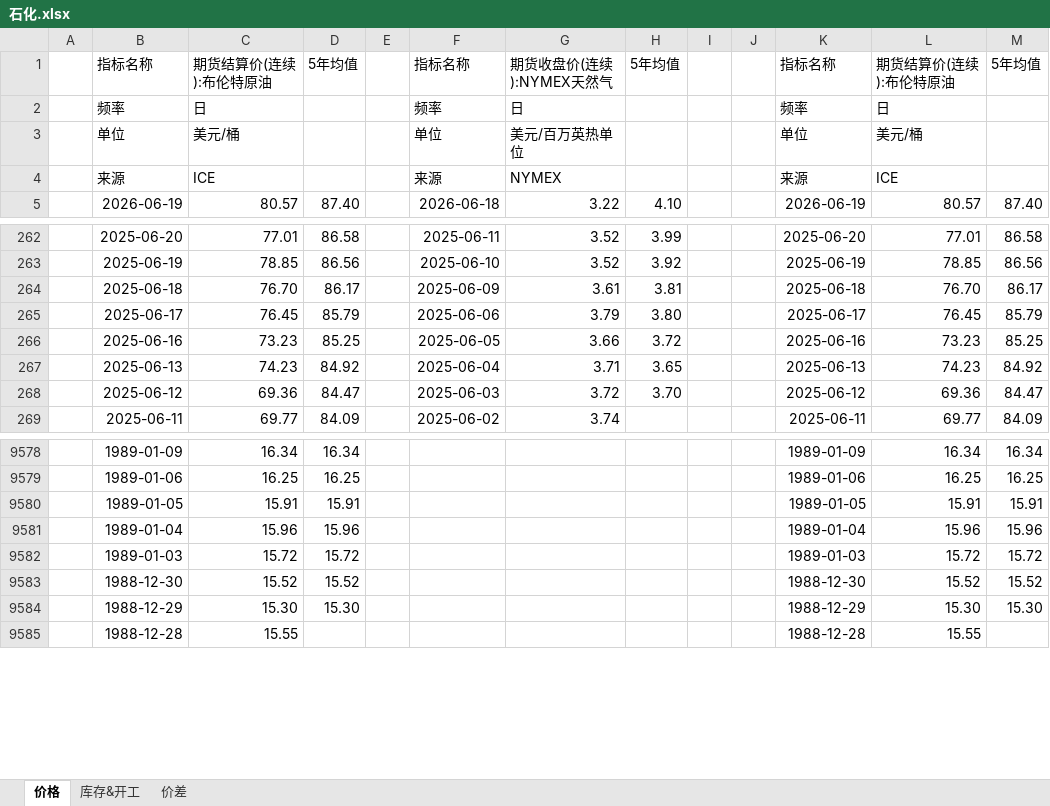
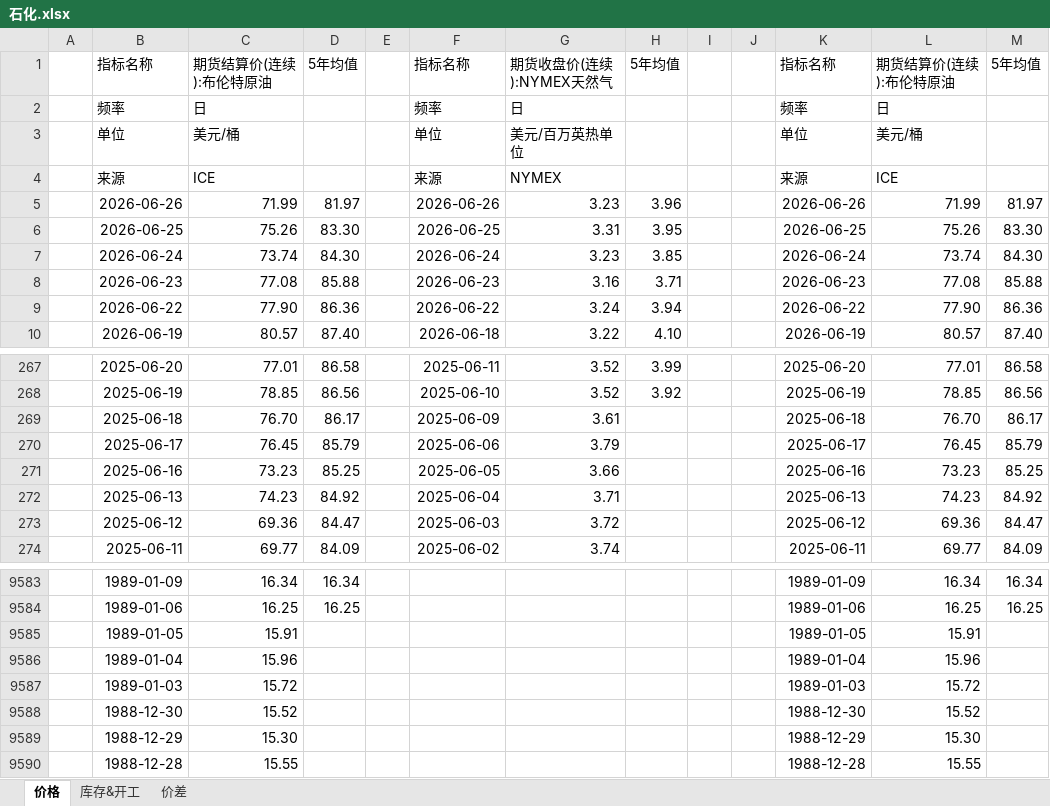
Before and after one commit to lkf1015/cycle-industry, an Excel workbook: 石化.xlsx, sheet 价格, drawn as a sheet; only a part is shown, gaps mark what is left out; values as stored, in another font and other column widths than the file's, no borders; addresses are those after the commit; the diff names each change by its address in the sheet, - before the commit and + after, or states it on an @@ line.

```diff
--- a/石化.xlsx (sheet 价格)
+++ b/石化.xlsx (sheet 价格)
+row 5:  | 2026-06-26 | 71.99 | 81.97 |  | 2026-06-26 | 3.23 | 3.96 |  |  | 2026-06-26 | 71.99 | 81.97
+row 6:  | 2026-06-25 | 75.26 | 83.30 |  | 2026-06-25 | 3.31 | 3.95 |  |  | 2026-06-25 | 75.26 | 83.30
+row 7:  | 2026-06-24 | 73.74 | 84.30 |  | 2026-06-24 | 3.23 | 3.85 |  |  | 2026-06-24 | 73.74 | 84.30
+row 8:  | 2026-06-23 | 77.08 | 85.88 |  | 2026-06-23 | 3.16 | 3.71 |  |  | 2026-06-23 | 77.08 | 85.88
+row 9:  | 2026-06-22 | 77.90 | 86.36 |  | 2026-06-22 | 3.24 | 3.94 |  |  | 2026-06-22 | 77.90 | 86.36
-H269: 3.81
+H269: (empty)
-H270: 3.80
+H270: (empty)
-H271: 3.72
+H271: (empty)
-H272: 3.65
+H272: (empty)
-H273: 3.70
+H273: (empty)
-D9585: 15.91
+D9585: (empty)
-M9585: 15.91
+M9585: (empty)
-D9586: 15.96
+D9586: (empty)
-M9586: 15.96
+M9586: (empty)
-D9587: 15.72
+D9587: (empty)
-M9587: 15.72
+M9587: (empty)
-D9588: 15.52
+D9588: (empty)
-M9588: 15.52
+M9588: (empty)
-D9589: 15.30
+D9589: (empty)
-M9589: 15.30
+M9589: (empty)
```
Also changed, not shown: sheet 库存&开工, sheet 价差, formulas that keep their value, 基础化工.xlsx, 有色.xlsx, 6 other files.
